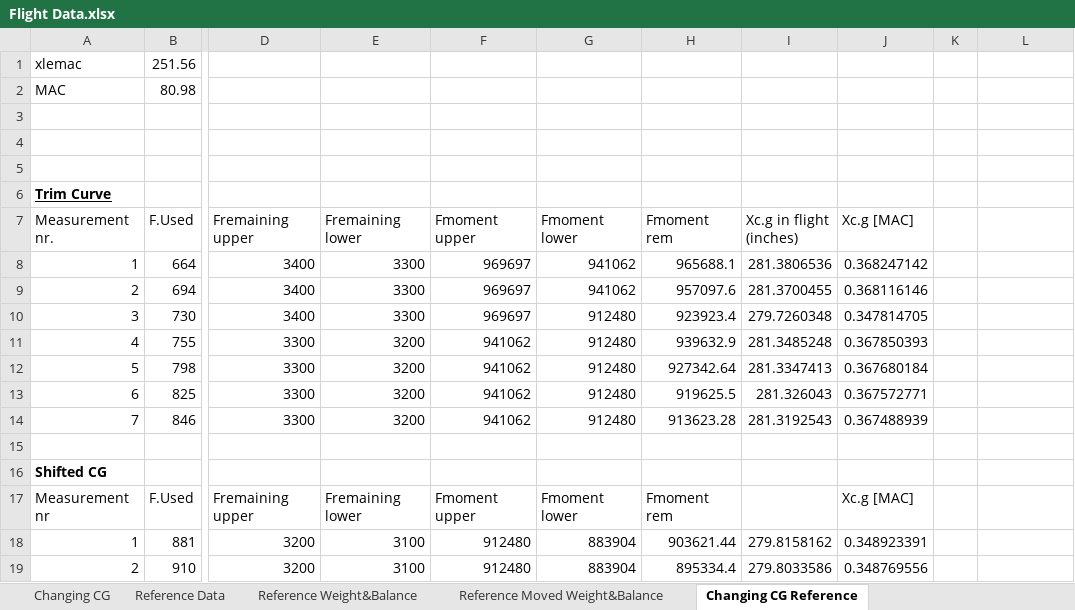
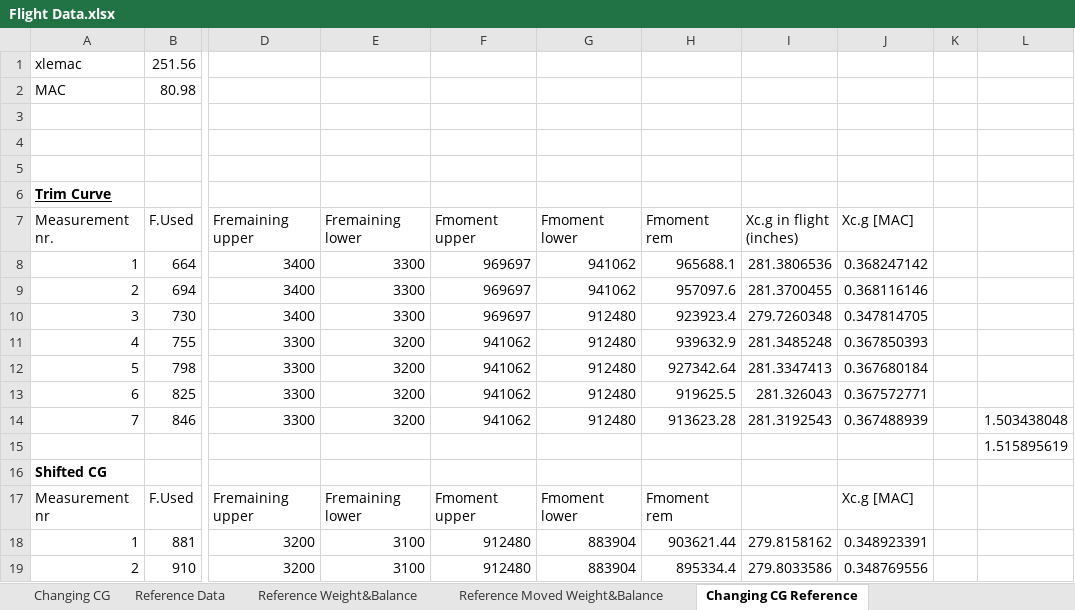
Before and after one commit to br0han/FlightDynamicsSVV, an Excel workbook: Measurement Analysis/Flight Data.xlsx, sheet Changing CG Reference, drawn as a sheet; only a part is shown, gaps mark what is left out; values as stored, in another font and other column widths than the file's, no borders; the diff names each change by its address in the sheet, - before the commit and + after, or states it on an @@ line.

```diff
--- a/Measurement Analysis/Flight Data.xlsx (sheet Changing CG Reference)
+++ b/Measurement Analysis/Flight Data.xlsx (sheet Changing CG Reference)
-L14: (empty)
+L14: 1.503438048
-L15: (empty)
+L15: 1.515895619
```
Also changed, not shown: 1 other file.
